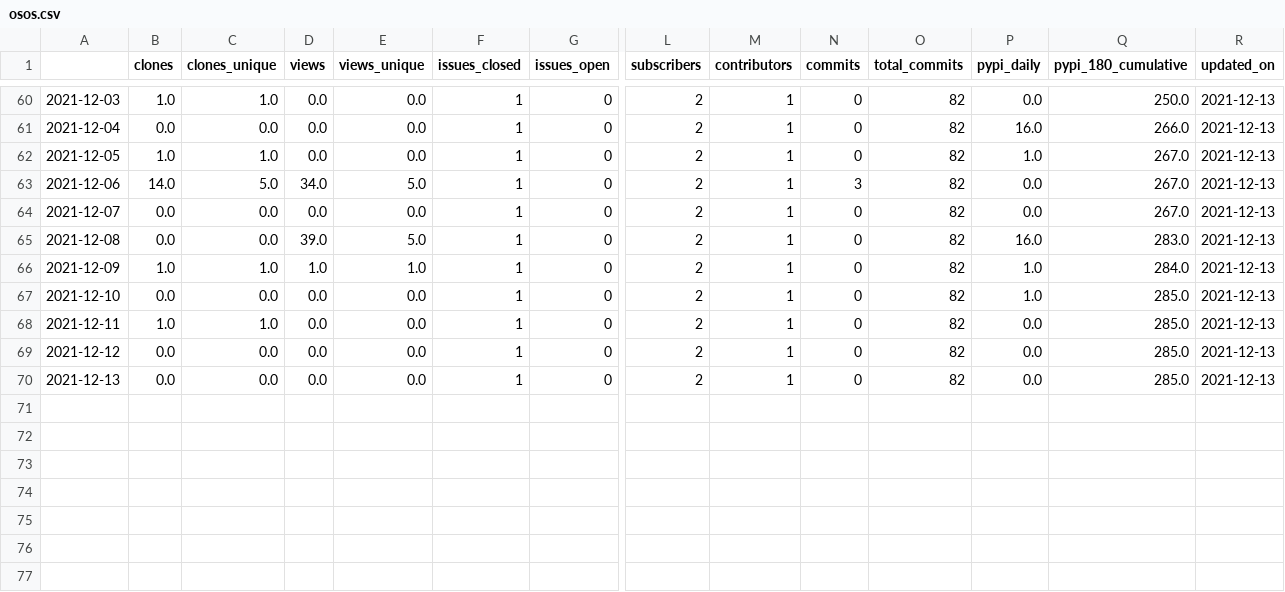
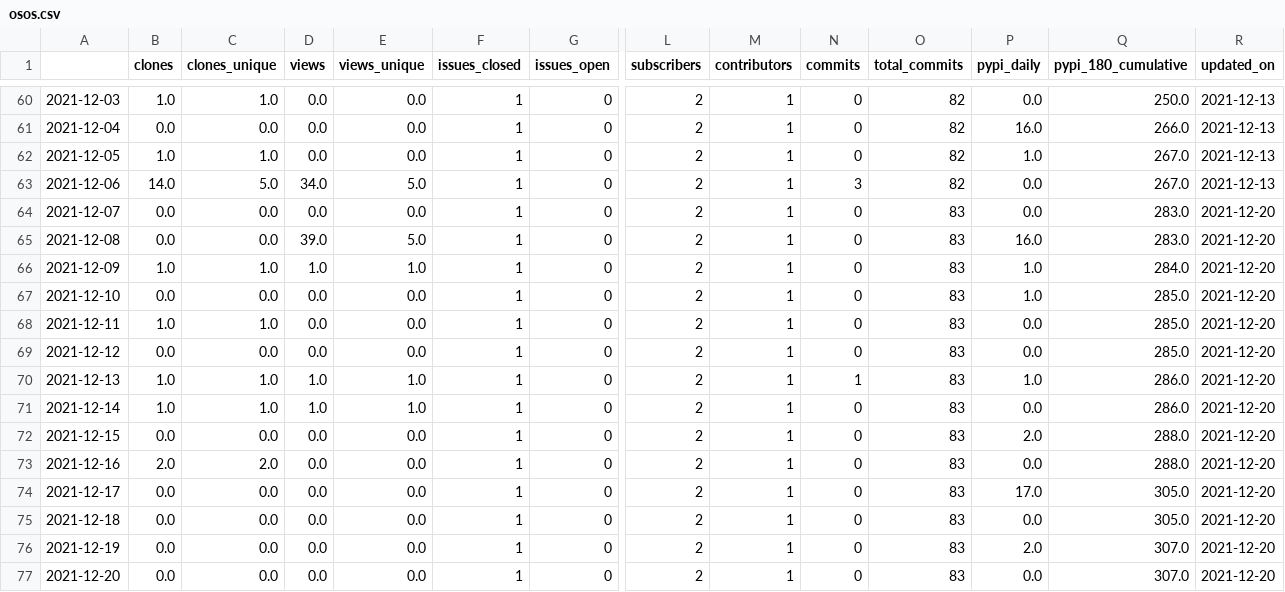
Before and after one commit to NREL/osos, a CSV file: data/osos.csv, drawn as a sheet; only a part is shown, gaps mark what is left out; rows hold the shown columns only; the diff names each change by its address in the sheet, - before the commit and + after, or states it on an @@ line.

Commit message:
update osos data and plots

```diff
--- a/data/osos.csv
+++ b/data/osos.csv
-O64:O70 (total_commits): 82
+O64:O70 (total_commits): 83
-Q64 (pypi_180_cumulative): 267.0
+Q64 (pypi_180_cumulative): 283.0
-R64:R70 (updated_on): 2021-12-13
+R64:R70 (updated_on): 2021-12-20
-B70 (clones): 0.0
+B70 (clones): 1.0
-C70 (clones_unique): 0.0
+C70 (clones_unique): 1.0
-D70 (views): 0.0
+D70 (views): 1.0
-E70 (views_unique): 0.0
+E70 (views_unique): 1.0
-N70 (commits): 0
+N70 (commits): 1
-P70 (pypi_daily): 0.0
+P70 (pypi_daily): 1.0
-Q70 (pypi_180_cumulative): 285.0
+Q70 (pypi_180_cumulative): 286.0
+row 71: 2021-12-14 | 1.0 | 1.0 | 1.0 | 1.0 | 1 | 0 | 2 | 1 | 0 | 83 | 0.0 | 286.0 | 2021-12-20
+row 72: 2021-12-15 | 0.0 | 0.0 | 0.0 | 0.0 | 1 | 0 | 2 | 1 | 0 | 83 | 2.0 | 288.0 | 2021-12-20
+row 73: 2021-12-16 | 2.0 | 2.0 | 0.0 | 0.0 | 1 | 0 | 2 | 1 | 0 | 83 | 0.0 | 288.0 | 2021-12-20
+row 74: 2021-12-17 | 0.0 | 0.0 | 0.0 | 0.0 | 1 | 0 | 2 | 1 | 0 | 83 | 17.0 | 305.0 | 2021-12-20
+row 75: 2021-12-18 | 0.0 | 0.0 | 0.0 | 0.0 | 1 | 0 | 2 | 1 | 0 | 83 | 0.0 | 305.0 | 2021-12-20
+row 76: 2021-12-19 | 0.0 | 0.0 | 0.0 | 0.0 | 1 | 0 | 2 | 1 | 0 | 83 | 2.0 | 307.0 | 2021-12-20
+row 77: 2021-12-20 | 0.0 | 0.0 | 0.0 | 0.0 | 1 | 0 | 2 | 1 | 0 | 83 | 0.0 | 307.0 | 2021-12-20
```
Also changed, not shown: data/nrwal.csv, data/phygnn.csv, 18 other files.
